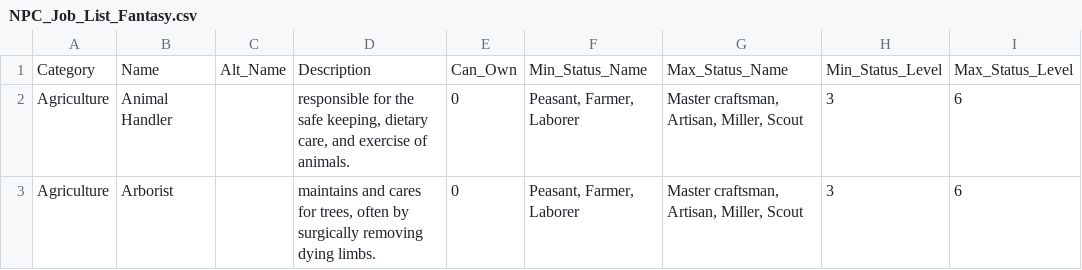
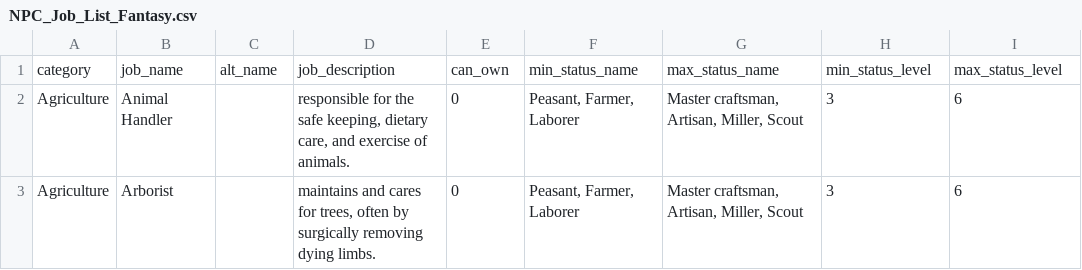
Before and after one commit to wholesomeow/NPCGo, a CSV file: data/raw/csv/NPC_Job_List_Fantasy.csv, drawn as a sheet; only a part is shown; removed rows and columns are numbered as before the commit, all else as after; the diff names each change by its address in the sheet, - before the commit and + after, or states it on an @@ line.

```diff
--- a/data/raw/csv/NPC_Job_List_Fantasy.csv
+++ b/data/raw/csv/NPC_Job_List_Fantasy.csv
-row 1: Category | Name | Alt_Name | Description | Can_Own | Min_Status_Name | Max_Status_Name | Min_Status_Level | Max_Status_Level
+row 1: category | job_name | alt_name | job_description | can_own | min_status_name | max_status_name | min_status_level | max_status_level
```
Also changed, not shown: data/raw/csv/Fantasy_Names_Corrected.csv, data/raw/csv/Genders.csv, 14 other files.
